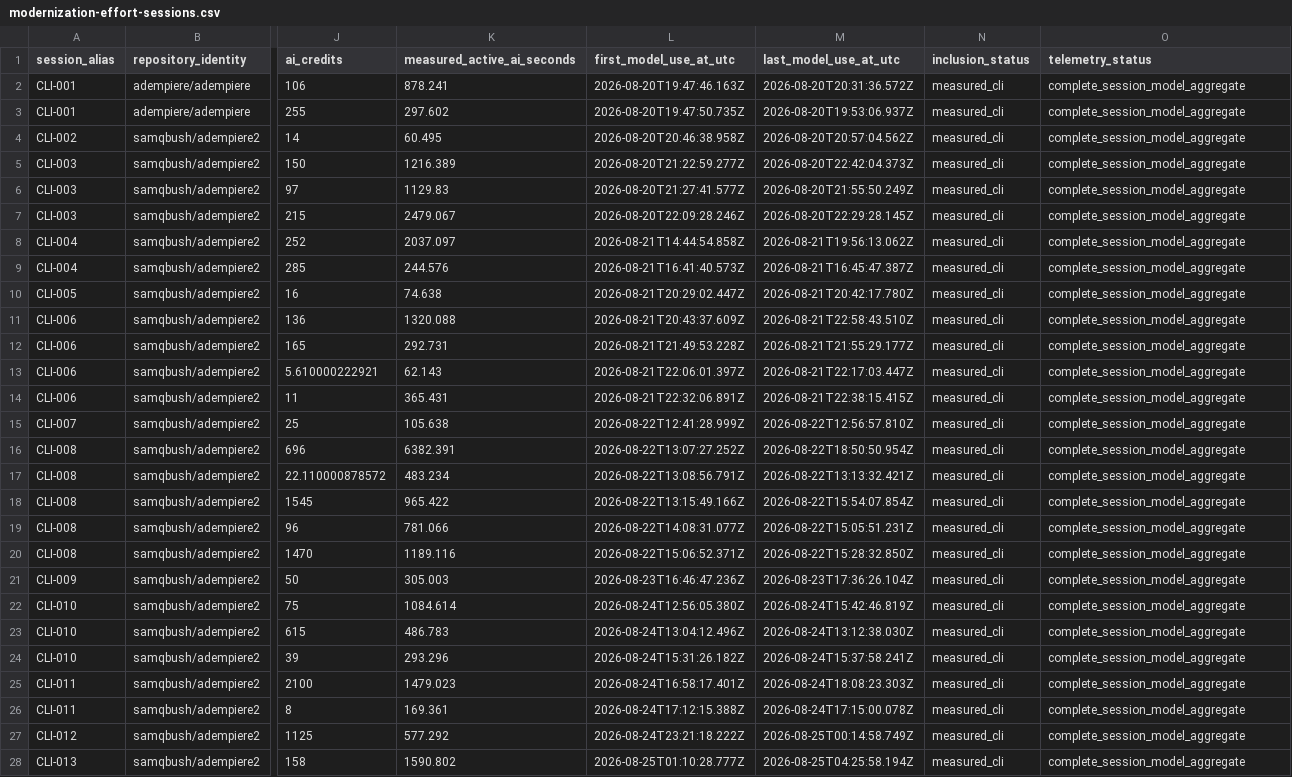
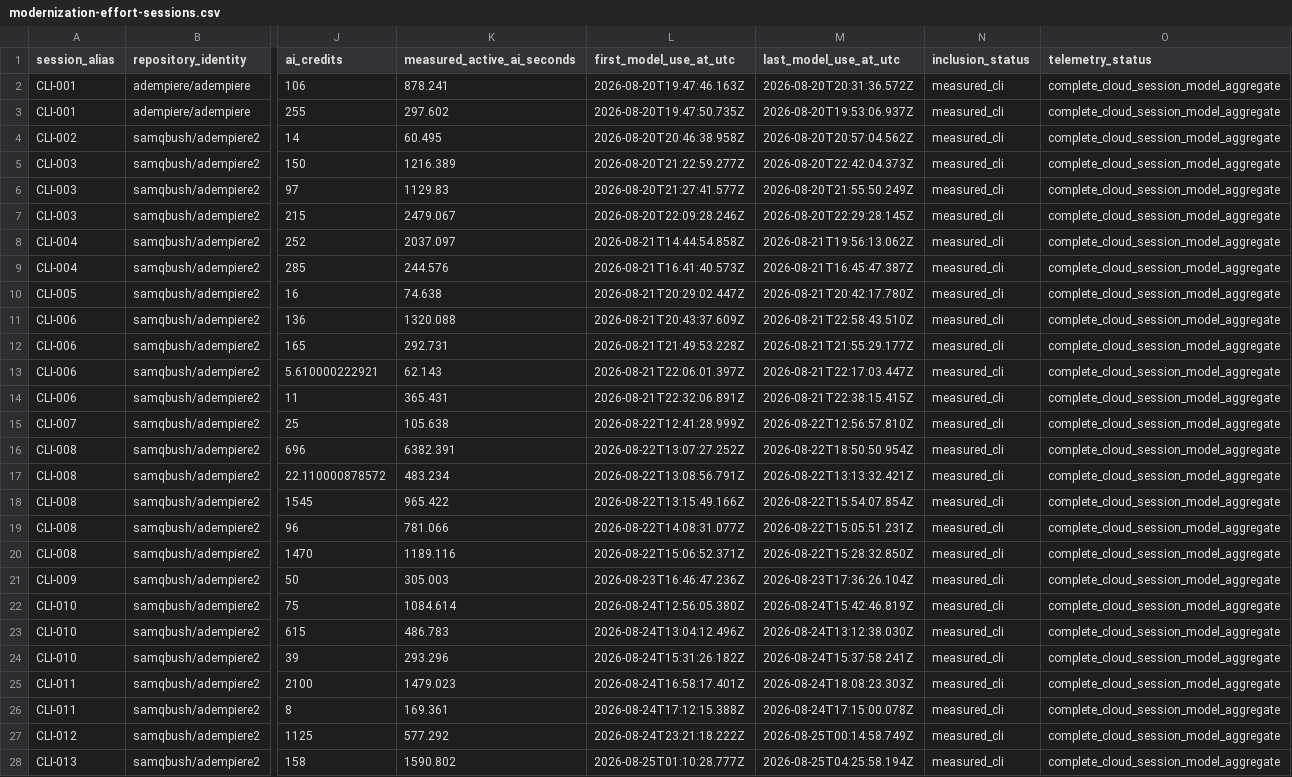
Before and after one commit to samqbush/adempiere2, a CSV file: docs/modernization/modernization-effort-sessions.csv, drawn as a sheet; only a part is shown, gaps mark what is left out; the diff covers the shown part only; the diff names each change by its address in the sheet, - before the commit and + after, or states it on an @@ line.

```diff
--- a/docs/modernization/modernization-effort-sessions.csv
+++ b/docs/modernization/modernization-effort-sessions.csv
-O2:O28 (telemetry_status): complete_session_model_aggregate
+O2:O28 (telemetry_status): complete_cloud_session_model_aggregate
```
Also changed, not shown: 3 added rows and 71 edited cells elsewhere in this file, docs/modernization/modernization-effort-by-pr.csv, docs/modernization/modernization-effort-reconciliation.csv, 2 other files.
